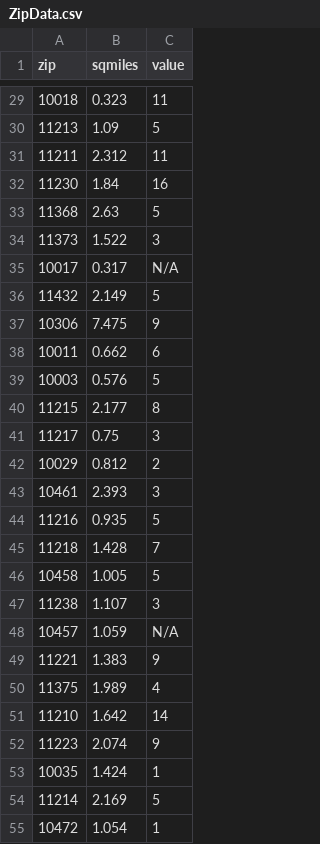
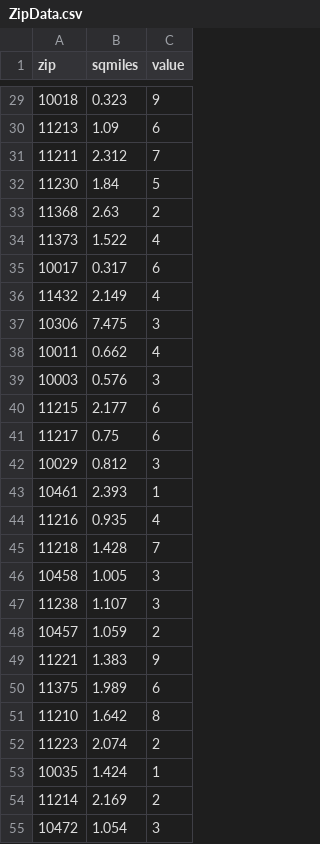
Before and after one commit to eric-r-xu/Side-Projects-For-Fun, a CSV file: var/www/104.236.40.7/public_html/nyc/collisions/latest/ZipData.csv, drawn as a sheet; only a part is shown, gaps mark what is left out; the diff covers the shown part only.

```diff
--- a/var/www/104.236.40.7/public_html/nyc/collisions/latest/ZipData.csv
+++ b/var/www/104.236.40.7/public_html/nyc/collisions/latest/ZipData.csv
@@ -29,27 +29,27 @@ zip,sqmiles,value
-10018,0.323,11
-11213,1.09,5
-11211,2.312,11
-11230,1.84,16
-11368,2.63,5
-11373,1.522,3
-10017,0.317,N/A
-11432,2.149,5
-10306,7.475,9
-10011,0.662,6
-10003,0.576,5
-11215,2.177,8
-11217,0.75,3
-10029,0.812,2
-10461,2.393,3
-11216,0.935,5
+10018,0.323,9
+11213,1.09,6
+11211,2.312,7
+11230,1.84,5
+11368,2.63,2
+11373,1.522,4
+10017,0.317,6
+11432,2.149,4
+10306,7.475,3
+10011,0.662,4
+10003,0.576,3
+11215,2.177,6
+11217,0.75,6
+10029,0.812,3
+10461,2.393,1
+11216,0.935,4
 11218,1.428,7
-10458,1.005,5
+10458,1.005,3
 11238,1.107,3
-10457,1.059,N/A
+10457,1.059,2
 11221,1.383,9
-11375,1.989,4
-11210,1.642,14
-11223,2.074,9
+11375,1.989,6
+11210,1.642,8
+11223,2.074,2
 10035,1.424,1
-11214,2.169,5
-10472,1.054,1
+11214,2.169,2
+10472,1.054,3
```
Also changed, not shown: 113 edited cells elsewhere in this file, var/www/104.236.40.7/public_html/boston/crime/ZipDataBase.csv, var/www/104.236.40.7/public_html/boston/crime/gunfire_n.csv, 49 other files.
